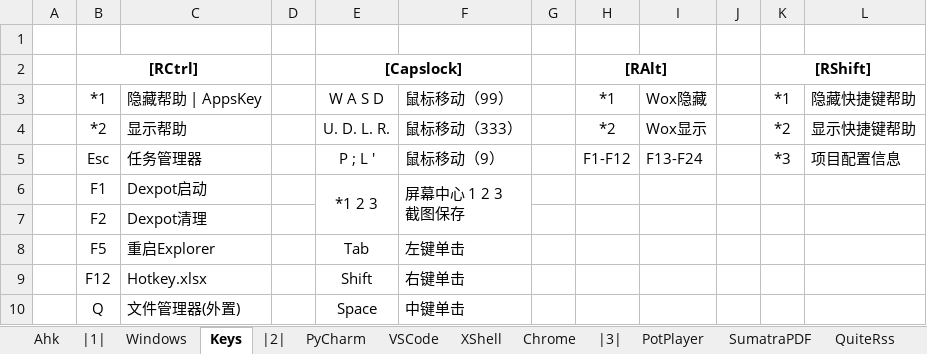
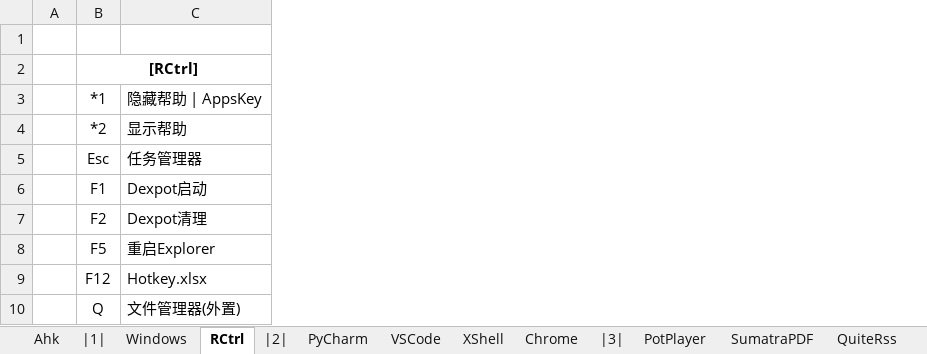
Before and after one commit to By2048/Ahk, an Excel workbook: Doc/Hotkey.xlsx, sheet RCtrl, drawn as a sheet; only a part is shown; values as stored, in another font and other column widths than the file's, no borders; ↵ is a line break in a cell; the diff names each change by its address in the sheet, - before the commit and + after, or states it on an @@ line.

```diff
--- a/Doc/Hotkey.xlsx (sheet RCtrl)
+++ b/Doc/Hotkey.xlsx (sheet RCtrl)
-sheet tab: Keys
+sheet tab: RCtrl
-column D, empty
-column E, rows 2-10: [Capslock] | W A S D | U. D. L. R. | P ; L ' | *1 2 3 |  | Tab | Shift | Space
-column F, rows 3-10: 鼠标移动（99） | 鼠标移动（333） | 鼠标移动（9） | 屏幕中心 1 2 3 ↵ 截图保存 |  | 左键单击 | 右键单击 | 中键单击
-column G, empty
-column H, rows 2-5: [RAlt] | *1 | *2 | F1-F12
-column I, rows 3-5: Wox隐藏 | Wox显示 | F13-F24
-column J, empty
-column K, rows 2-5: [RShift] | *1 | *2 | *3
-column L, rows 3-5: 隐藏快捷键帮助 | 显示快捷键帮助 | 项目配置信息
```
Also changed, not shown: sheet Windows, 2 other files.
